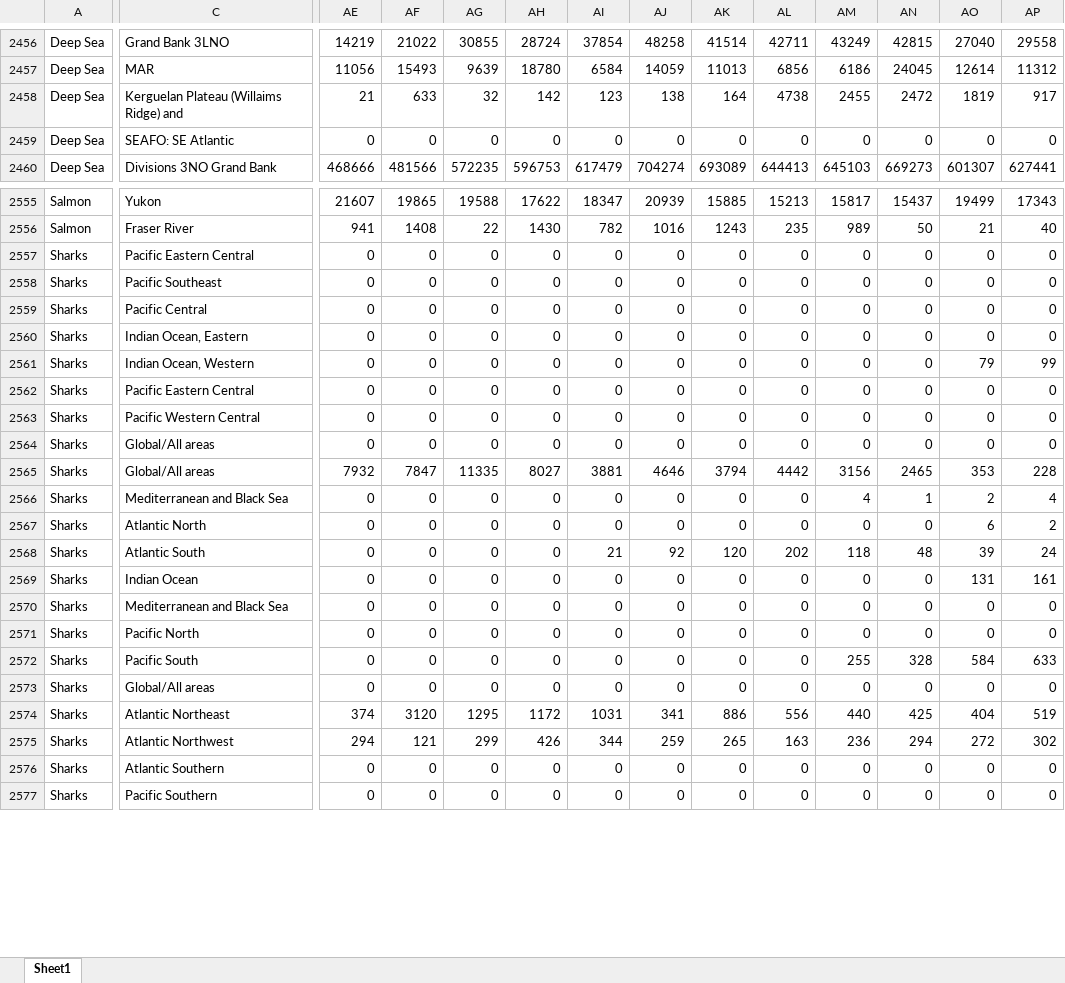
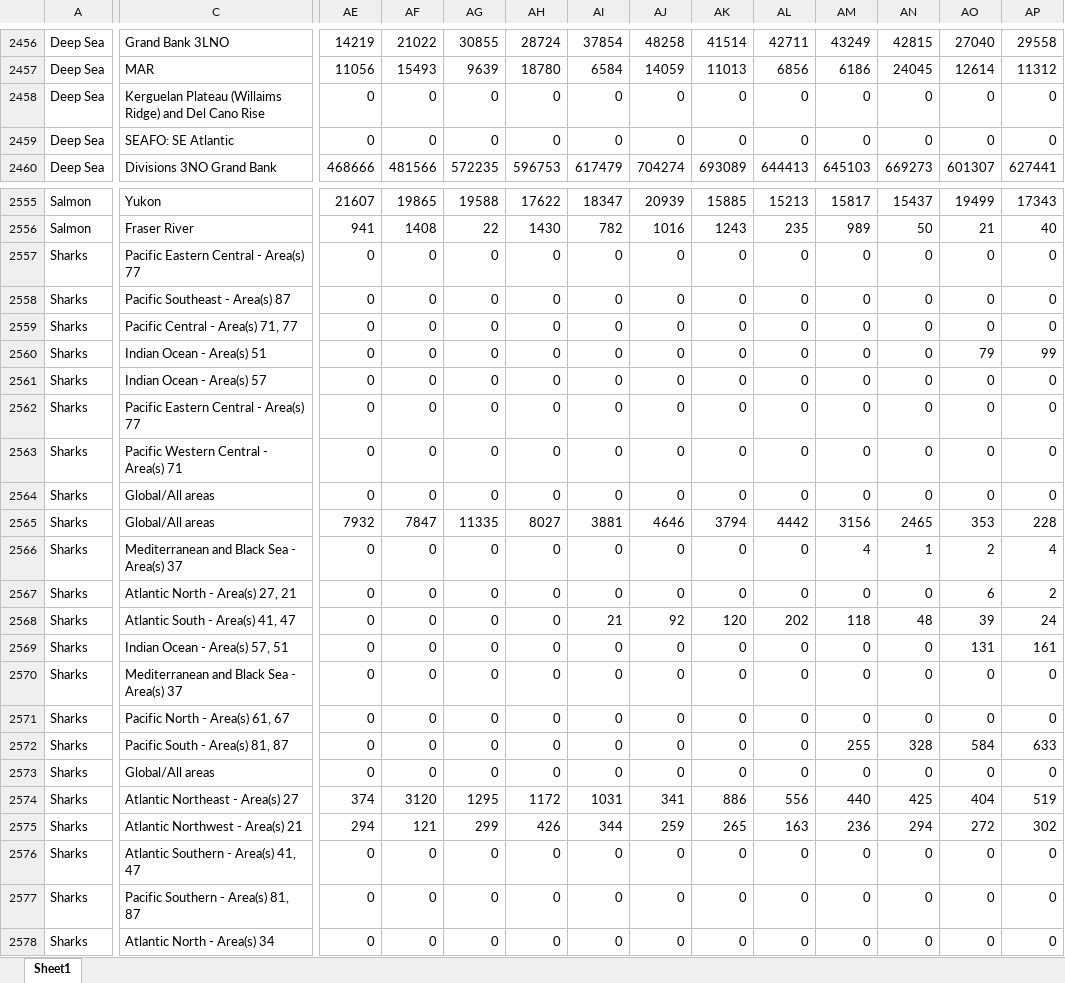
Before and after one commit to samirjohnson48/SOSI-2025, an Excel workbook: output/clean_data/species_landings.xlsx, sheet Sheet1, drawn as a sheet; only a part is shown, gaps mark what is left out; values as stored, in another font and other column widths than the file's, no borders; removed rows and columns are numbered as before the commit, all else as after; rows hold the shown columns only; the diff covers the shown part only; the diff names each change by its address in the sheet, - before the commit and + after, or states it on an @@ line.

```diff
--- a/output/clean_data/species_landings.xlsx (sheet Sheet1)
+++ b/output/clean_data/species_landings.xlsx (sheet Sheet1)
-C2458: Kerguelan Plateau (Willaims Ridge) and
+C2458: Kerguelan Plateau (Willaims Ridge) and Del Cano Rise
-AE2458: 21
+AE2458: 0
-AF2458: 633
+AF2458: 0
-AG2458: 32
+AG2458: 0
-AH2458: 142
+AH2458: 0
-AI2458: 123
+AI2458: 0
-AJ2458: 138
+AJ2458: 0
-AK2458: 164
+AK2458: 0
-AL2458: 4738
+AL2458: 0
-AM2458: 2455
+AM2458: 0
-AN2458: 2472
+AN2458: 0
-AO2458: 1819
+AO2458: 0
-AP2458: 917
+AP2458: 0
-C2557: Pacific Eastern Central
+C2557: Pacific Eastern Central - Area(s) 77
-C2558: Pacific Southeast
+C2558: Pacific Southeast - Area(s) 87
-C2559: Pacific Central
+C2559: Pacific Central - Area(s) 71, 77
+row 2560: Sharks | Indian Ocean - Area(s) 51 | 0 | 0 | 0 | 0 | 0 | 0 | 0 | 0 | 0 | 0 | 79 | 99
-C2561: Indian Ocean, Eastern
+C2561: Indian Ocean - Area(s) 57
-row 2561: Sharks | Indian Ocean, Western | 0 | 0 | 0 | 0 | 0 | 0 | 0 | 0 | 0 | 0 | 79 | 99
-C2562: Pacific Eastern Central
+C2562: Pacific Eastern Central - Area(s) 77
-C2563: Pacific Western Central
+C2563: Pacific Western Central - Area(s) 71
-C2566: Mediterranean and Black Sea
+C2566: Mediterranean and Black Sea - Area(s) 37
-C2567: Atlantic North
+C2567: Atlantic North - Area(s) 27, 21
-C2568: Atlantic South
+C2568: Atlantic South - Area(s) 41, 47
-C2569: Indian Ocean
+C2569: Indian Ocean - Area(s) 57, 51
-C2570: Mediterranean and Black Sea
+C2570: Mediterranean and Black Sea - Area(s) 37
-C2571: Pacific North
+C2571: Pacific North - Area(s) 61, 67
-C2572: Pacific South
+C2572: Pacific South - Area(s) 81, 87
-C2574: Atlantic Northeast
+C2574: Atlantic Northeast - Area(s) 27
-C2575: Atlantic Northwest
+C2575: Atlantic Northwest - Area(s) 21
-C2576: Atlantic Southern
+C2576: Atlantic Southern - Area(s) 41, 47
-C2577: Pacific Southern
+C2577: Pacific Southern - Area(s) 81, 87
+row 2578: Sharks | Atlantic North - Area(s) 34 | 0 | 0 | 0 | 0 | 0 | 0 | 0 | 0 | 0 | 0 | 0 | 0
```
Also changed, not shown: 1 removed row and 108 edited cells elsewhere in this sheet, output/aggregate_tables/appendix_landings_years.xlsx, output/clean_data/stock_assessments.xlsx, 47 other files.
